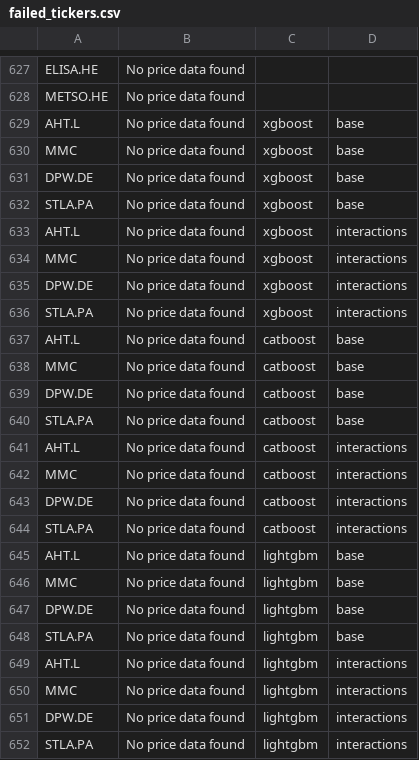
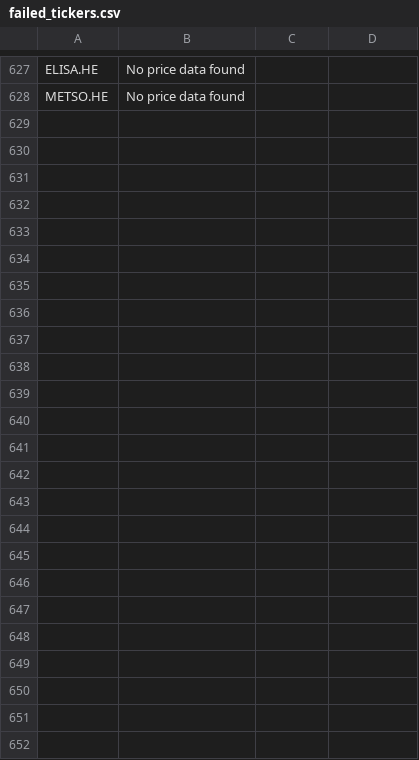
Before and after one commit to Toby0603/AlphaRank, a CSV file: failed_tickers.csv, drawn as a sheet; only a part is shown, gaps mark what is left out.

```diff
--- a/failed_tickers.csv
+++ b/failed_tickers.csv
@@ -628,25 +628 @@ ELISA.HE,No price data found,,
 METSO.HE,No price data found,,
-AHT.L,No price data found,xgboost,base
-MMC,No price data found,xgboost,base
-DPW.DE,No price data found,xgboost,base
-STLA.PA,No price data found,xgboost,base
-AHT.L,No price data found,xgboost,interactions
-MMC,No price data found,xgboost,interactions
-DPW.DE,No price data found,xgboost,interactions
-STLA.PA,No price data found,xgboost,interactions
-AHT.L,No price data found,catboost,base
-MMC,No price data found,catboost,base
-DPW.DE,No price data found,catboost,base
-STLA.PA,No price data found,catboost,base
-AHT.L,No price data found,catboost,interactions
-MMC,No price data found,catboost,interactions
-DPW.DE,No price data found,catboost,interactions
-STLA.PA,No price data found,catboost,interactions
-AHT.L,No price data found,lightgbm,base
-MMC,No price data found,lightgbm,base
-DPW.DE,No price data found,lightgbm,base
-STLA.PA,No price data found,lightgbm,base
-AHT.L,No price data found,lightgbm,interactions
-MMC,No price data found,lightgbm,interactions
-DPW.DE,No price data found,lightgbm,interactions
-STLA.PA,No price data found,lightgbm,interactions
```
Also changed, not shown: performance_history.csv, results_core.csv, 5 other files.
